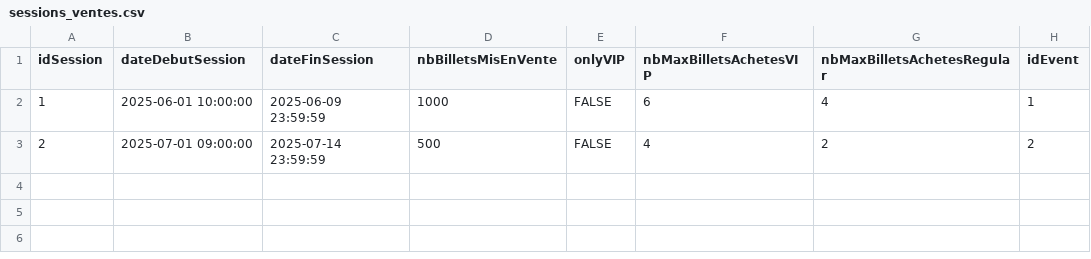
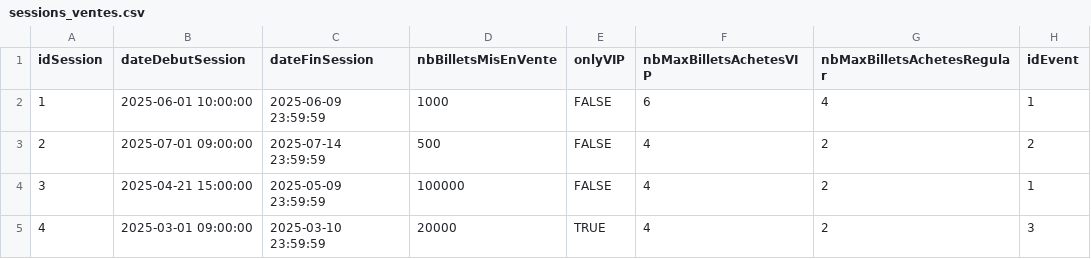
Before and after one commit to Marie406/TicketMaster2.0, a CSV file: CREATION/bdd/sessions_ventes.csv, drawn as a sheet.

Commit message:
guide README et ajout creation kinda automatique des files

```diff
--- a/CREATION/bdd/sessions_ventes.csv
+++ b/CREATION/bdd/sessions_ventes.csv
@@ -3 +3,3 @@ idSession;dateDebutSession;dateFinSession;nbBilletsMisEnVente;onlyVIP;nbMaxBille
 2;2025-07-01 09:00:00;2025-07-14 23:59:59;500;FALSE;4;2;2
+3;2025-04-21 15:00:00;2025-05-09 23:59:59;100000;FALSE;4;2;1
+4;2025-03-01 09:00:00;2025-03-10 23:59:59;20000;TRUE;4;2;3
```
Also changed, not shown: 4 other files.
